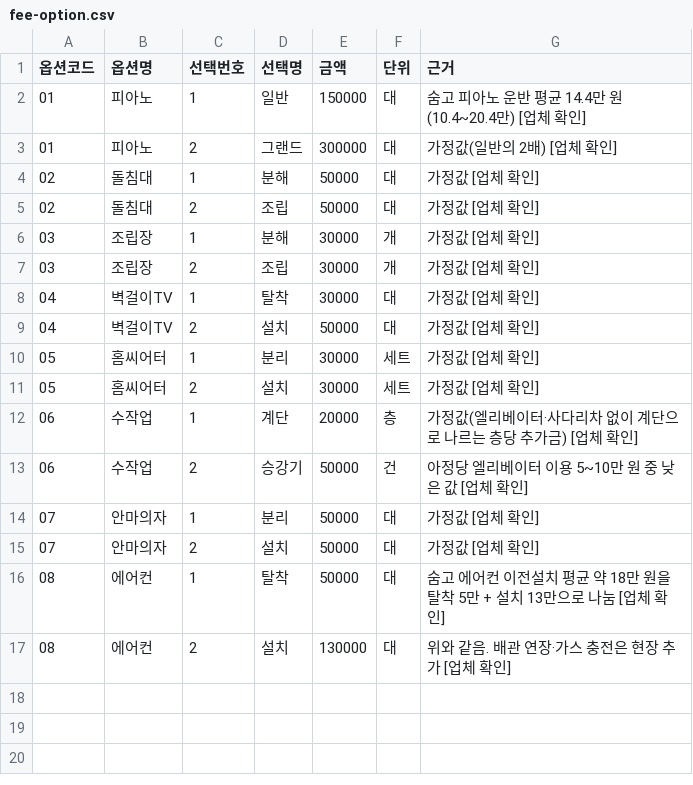
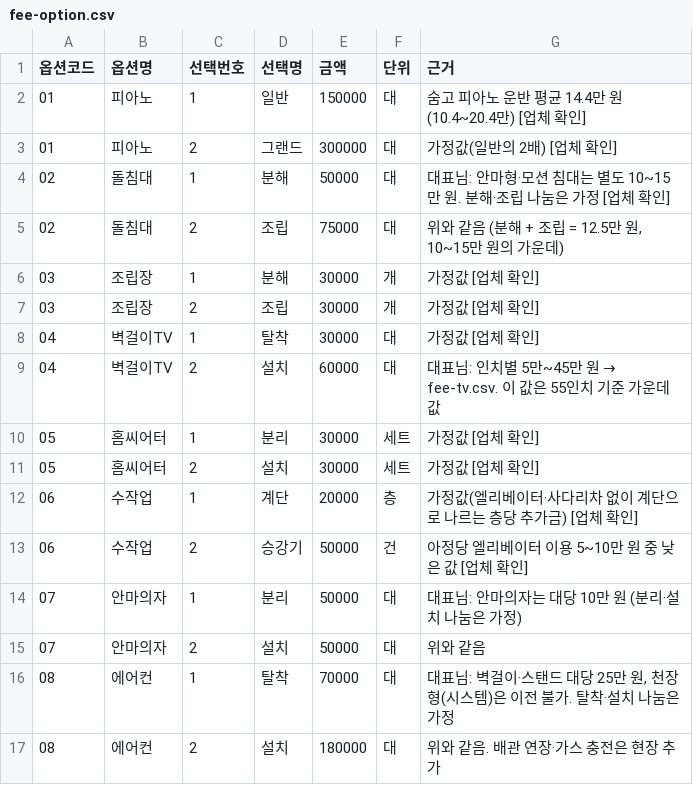
Before and after one commit to hyewan01/CodeMove-AI, a CSV file: docs/estimate/data/fee-option.csv, drawn as a sheet.

```diff
--- a/docs/estimate/data/fee-option.csv
+++ b/docs/estimate/data/fee-option.csv
@@ -3,4 +3,4 @@
 01,피아노,2,그랜드,300000,대,"가정값(일반의 2배) [업체 확인]"
-02,돌침대,1,분해,50000,대,"가정값 [업체 확인]"
-02,돌침대,2,조립,50000,대,"가정값 [업체 확인]"
+02,돌침대,1,분해,50000,대,"대표님: 안마형·모션 침대는 별도 10~15만 원. 분해·조립 나눔은 가정 [업체 확인]"
+02,돌침대,2,조립,75000,대,"위와 같음 (분해 + 조립 = 12.5만 원, 10~15만 원의 가운데)"
 03,조립장,1,분해,30000,개,"가정값 [업체 확인]"
@@ -8,3 +8,3 @@
 04,벽걸이TV,1,탈착,30000,대,"가정값 [업체 확인]"
-04,벽걸이TV,2,설치,50000,대,"가정값 [업체 확인]"
+04,벽걸이TV,2,설치,60000,대,"대표님: 인치별 5만~45만 원 → fee-tv.csv. 이 값은 55인치 기준 가운데값"
 05,홈씨어터,1,분리,30000,세트,"가정값 [업체 확인]"
@@ -13,5 +13,5 @@
 06,수작업,2,승강기,50000,건,"아정당 엘리베이터 이용 5~10만 원 중 낮은 값 [업체 확인]"
-07,안마의자,1,분리,50000,대,"가정값 [업체 확인]"
-07,안마의자,2,설치,50000,대,"가정값 [업체 확인]"
-08,에어컨,1,탈착,50000,대,"숨고 에어컨 이전설치 평균 약 18만 원을 탈착 5만 + 설치 13만으로 나눔 [업체 확인]"
-08,에어컨,2,설치,130000,대,"위와 같음. 배관 연장·가스 충전은 현장 추가 [업체 확인]"
+07,안마의자,1,분리,50000,대,"대표님: 안마의자는 대당 10만 원 (분리·설치 나눔은 가정)"
+07,안마의자,2,설치,50000,대,"위와 같음"
+08,에어컨,1,탈착,70000,대,"대표님: 벽걸이·스탠드 대당 25만 원, 천장형(시스템)은 이전 불가. 탈착·설치 나눔은 가정"
+08,에어컨,2,설치,180000,대,"위와 같음. 배관 연장·가스 충전은 현장 추가"
```
Also changed, not shown: docs/estimate/data/fee-base.csv, docs/estimate/data/fee-distance.csv, 34 other files.
